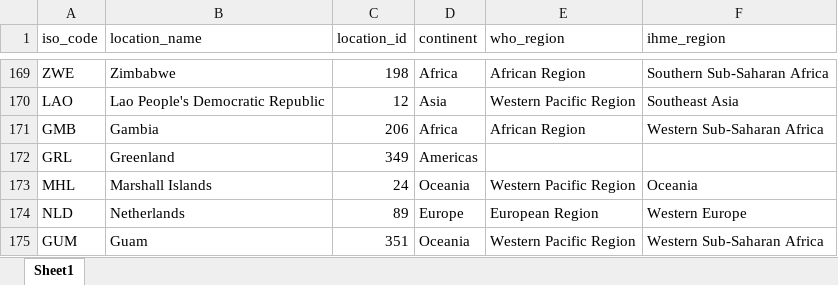
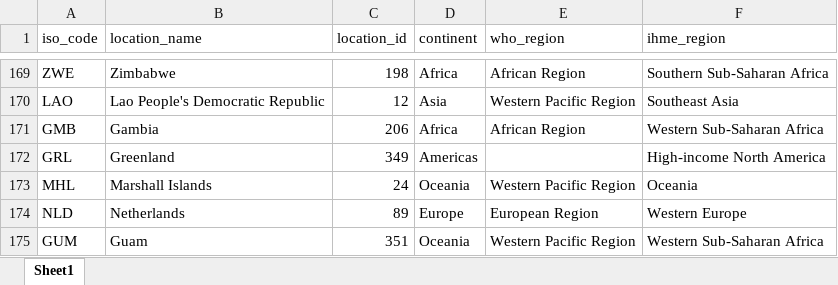
Before and after one commit to darias5/gmh_econ, an Excel workbook: data/regions.xlsx, sheet Sheet1, drawn as a sheet; only a part is shown, gaps mark what is left out; values as stored, in another font and other column widths than the file's, no borders; conditional formats not drawn; the diff names each change by its address in the sheet, - before the commit and + after, or states it on an @@ line.

Commit message:
Adding regional graphs

```diff
--- a/data/regions.xlsx (sheet Sheet1)
+++ b/data/regions.xlsx (sheet Sheet1)
-F172 (ihme_region): (empty)
+F172 (ihme_region): High-income North America
```
Also changed, not shown: formulas that keep their value, 27 other files.
